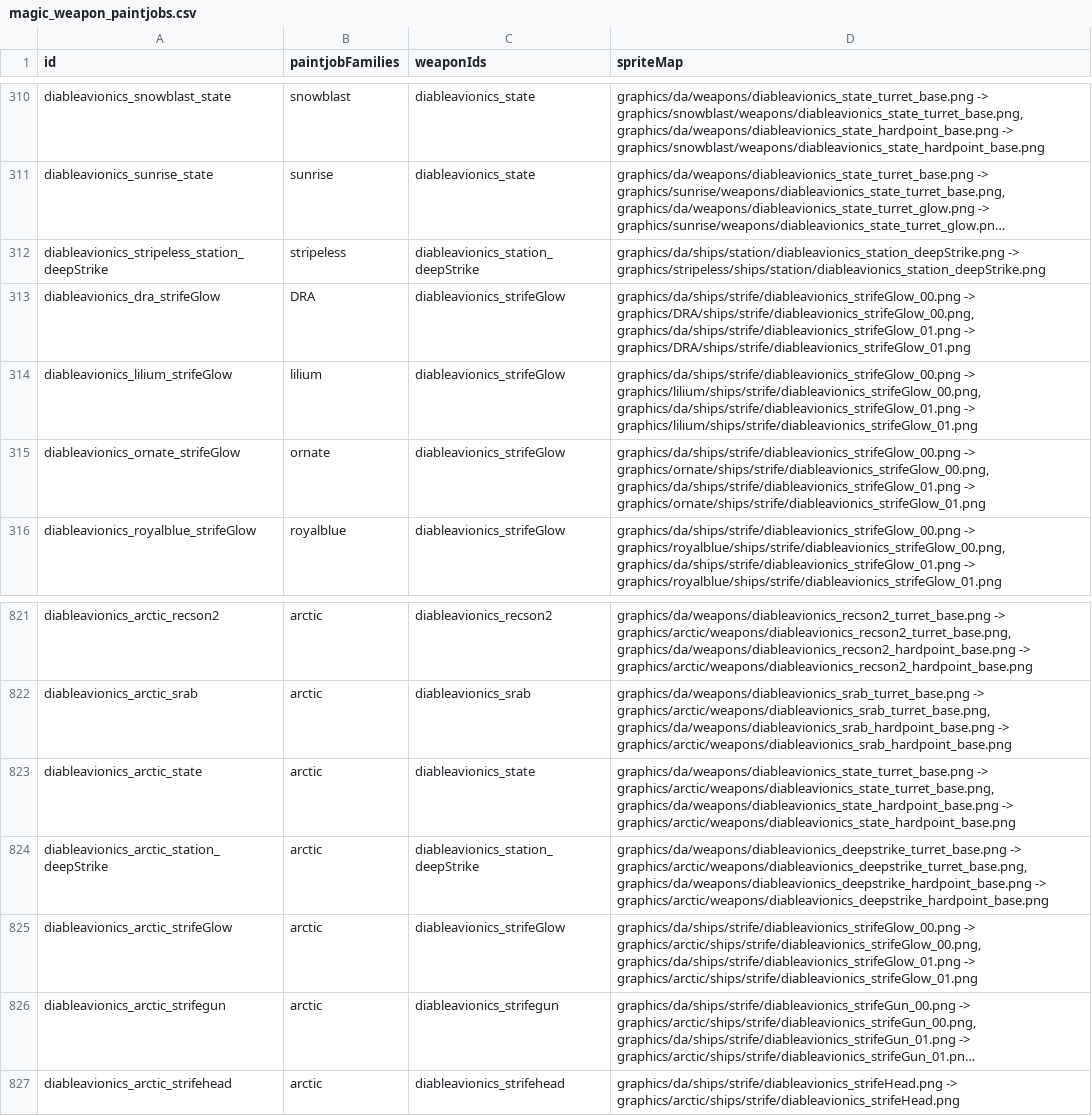
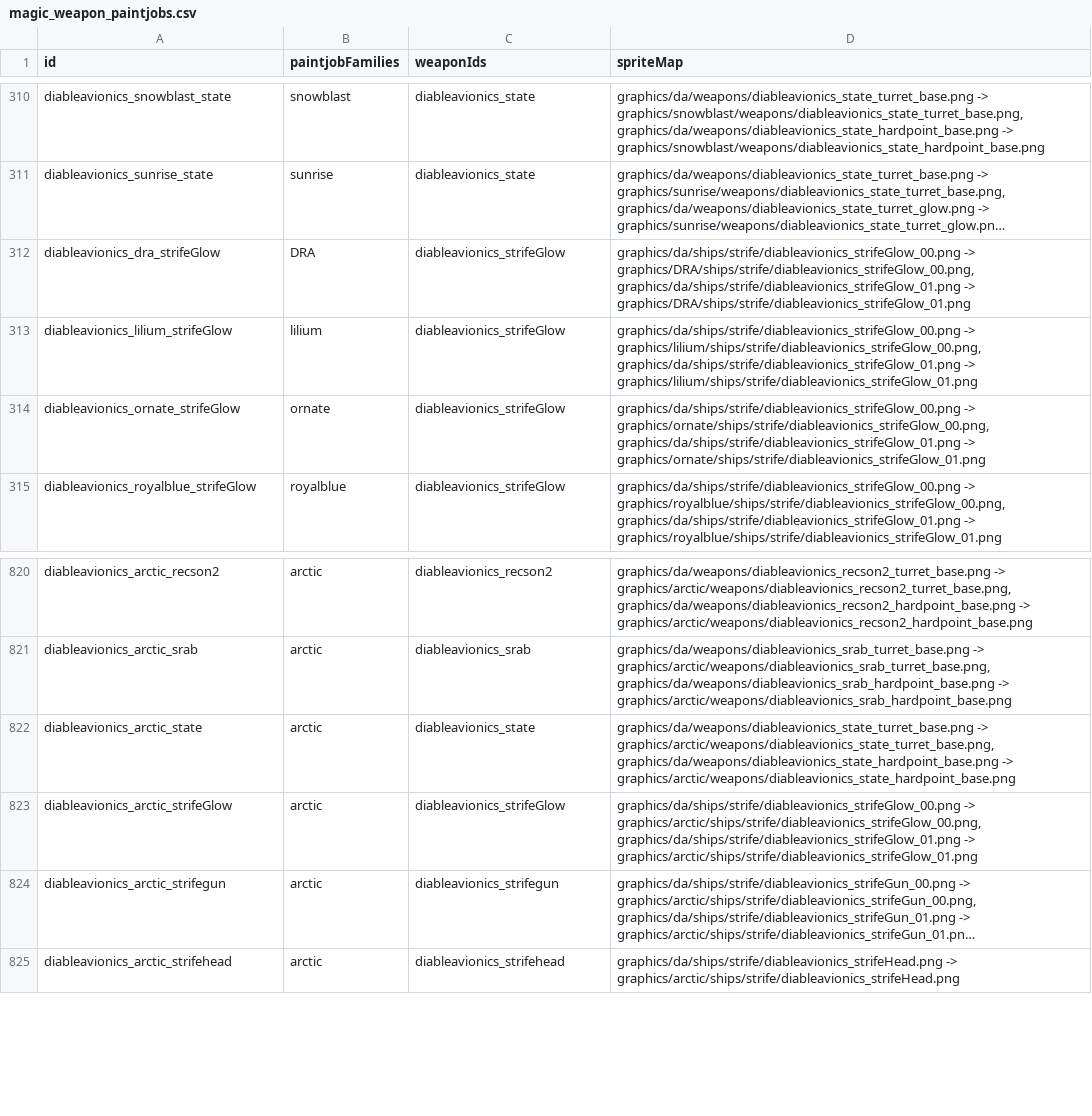
Before and after one commit to TIDAL88/diable_avionics_original_flavor, a CSV file: data/config/paintjobs/magic_weapon_paintjobs.csv, drawn as a sheet; only a part is shown, gaps mark what is left out; long unchanged cells end in …; the diff names each change by its address in the sheet, - before the commit and + after, or states it on an @@ line.

```diff
--- a/data/config/paintjobs/magic_weapon_paintjobs.csv
+++ b/data/config/paintjobs/magic_weapon_paintjobs.csv
-row 312: diableavionics_stripeless_station_deepStrike | stripeless | diableavionics_station_deepStrike | graphics/da/ships/station/diableavionics_station_deepStrike.png -> graphics/stripeless/ships/station/diableavionics_station_deepStrike.png
-row 824: diableavionics_arctic_station_deepStrike | arctic | diableavionics_station_deepStrike | graphics/da/weapons/diableavionics_deepstrike_turret_base.png -> graphics/arctic/weapons/diableavionics_deepstrike_turret_base.png, graphics/da/weapons/diableavionics_deepstrike_hardpoint_base.png -> graphics/arctic/weapons/diableavionics_deepstrike_hardpoint_base.png
```
Also changed, not shown: data/config/paintjobs/magic_paintjobs.csv, 2 other files.
